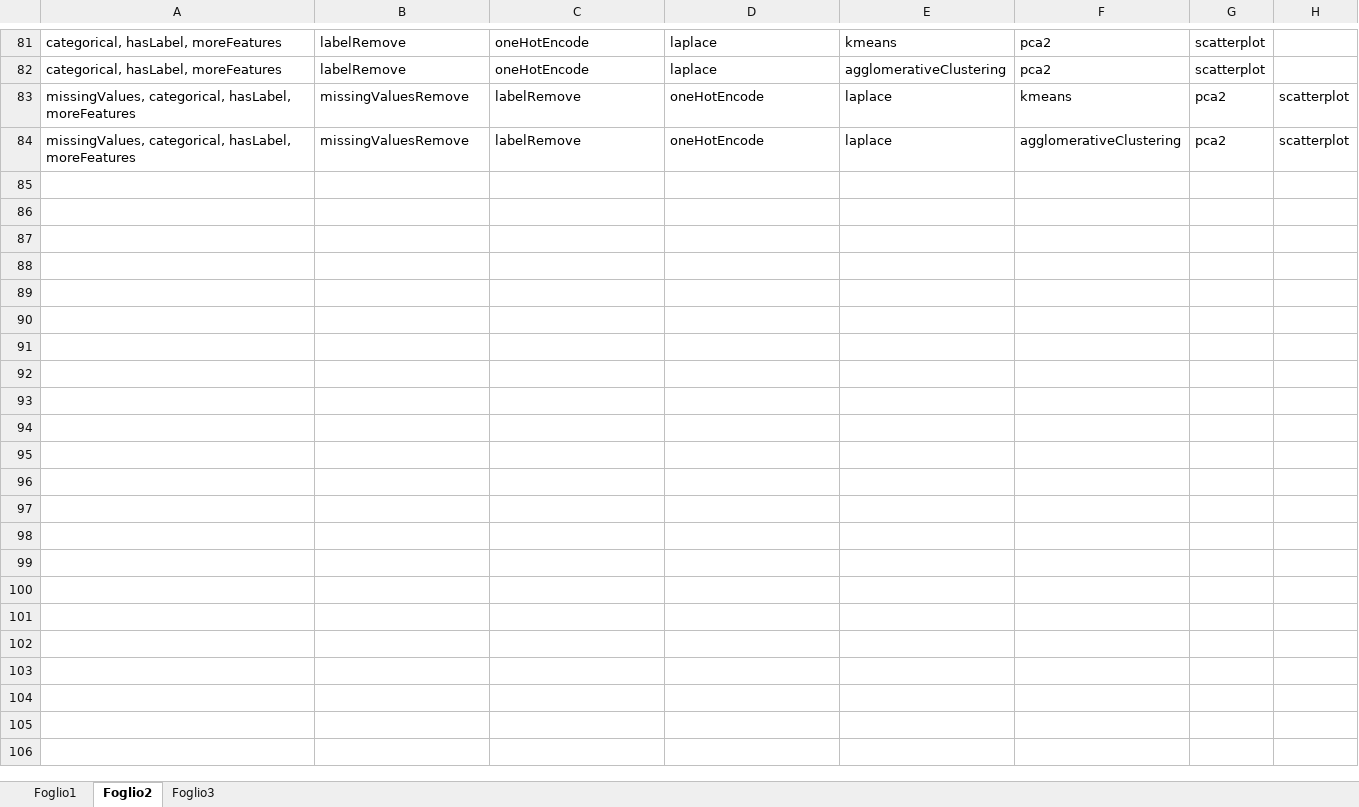
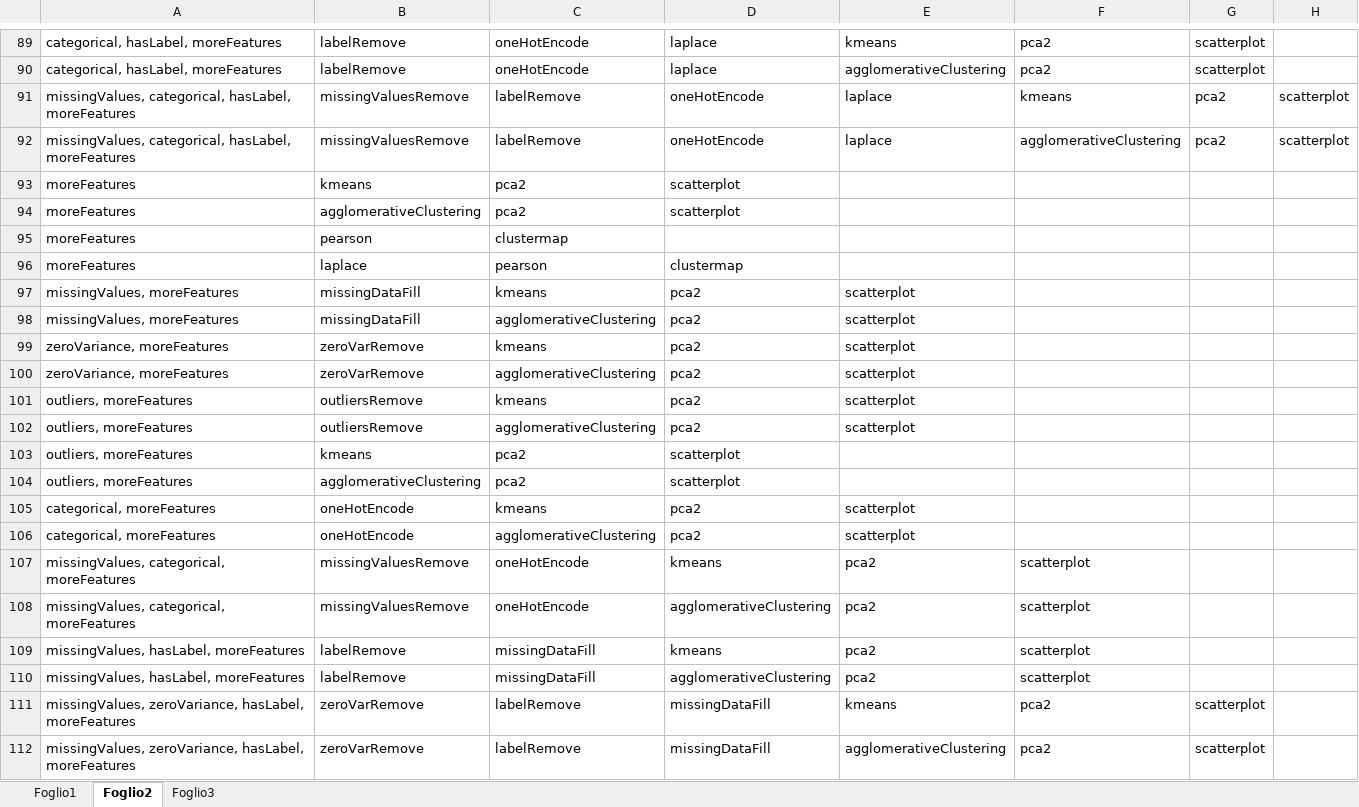
Before and after one commit to andrealesani/DSBot, an Excel workbook: DSBot/kb.xlsx, sheet Foglio2, drawn as a sheet; only a part is shown, gaps mark what is left out; values as stored, in another font and other column widths than the file's, no borders; the diff covers the shown part only; the diff names each change by its address in the sheet, - before the commit and + after, or states it on an @@ line.

```diff
--- a/DSBot/kb.xlsx (sheet Foglio2)
+++ b/DSBot/kb.xlsx (sheet Foglio2)
+row 93: moreFeatures | kmeans | pca2 | scatterplot
+row 94: moreFeatures | agglomerativeClustering | pca2 | scatterplot
+row 95: moreFeatures | pearson | clustermap
+row 96: moreFeatures | laplace | pearson | clustermap
+row 97: missingValues, moreFeatures | missingDataFill | kmeans | pca2 | scatterplot
+row 98: missingValues, moreFeatures | missingDataFill | agglomerativeClustering | pca2 | scatterplot
+row 99: zeroVariance, moreFeatures | zeroVarRemove | kmeans | pca2 | scatterplot
+row 100: zeroVariance, moreFeatures | zeroVarRemove | agglomerativeClustering | pca2 | scatterplot
+row 101: outliers, moreFeatures | outliersRemove | kmeans | pca2 | scatterplot
+row 102: outliers, moreFeatures | outliersRemove | agglomerativeClustering | pca2 | scatterplot
+row 103: outliers, moreFeatures | kmeans | pca2 | scatterplot
+row 104: outliers, moreFeatures | agglomerativeClustering | pca2 | scatterplot
+row 105: categorical, moreFeatures | oneHotEncode | kmeans | pca2 | scatterplot
+row 106: categorical, moreFeatures | oneHotEncode | agglomerativeClustering | pca2 | scatterplot
+row 107: missingValues, categorical, moreFeatures | missingValuesRemove | oneHotEncode | kmeans | pca2 | scatterplot
+row 108: missingValues, categorical, moreFeatures | missingValuesRemove | oneHotEncode | agglomerativeClustering | pca2 | scatterplot
+row 109: missingValues, hasLabel, moreFeatures | labelRemove | missingDataFill | kmeans | pca2 | scatterplot
+row 110: missingValues, hasLabel, moreFeatures | labelRemove | missingDataFill | agglomerativeClustering | pca2 | scatterplot
+row 111: missingValues, zeroVariance, hasLabel, moreFeatures | zeroVarRemove | labelRemove | missingDataFill | kmeans | pca2 | scatterplot
+row 112: missingValues, zeroVariance, hasLabel, moreFeatures | zeroVarRemove | labelRemove | missingDataFill | agglomerativeClustering | pca2 | scatterplot
```
Also changed, not shown: 44 added rows and 2 edited cells elsewhere in this sheet, 4 other files.
